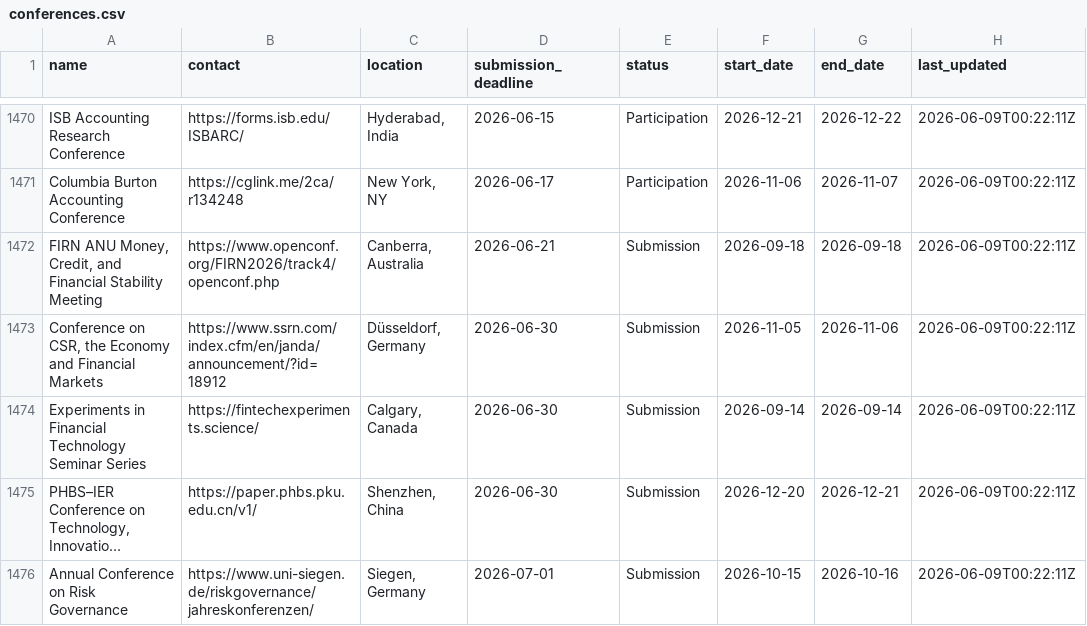
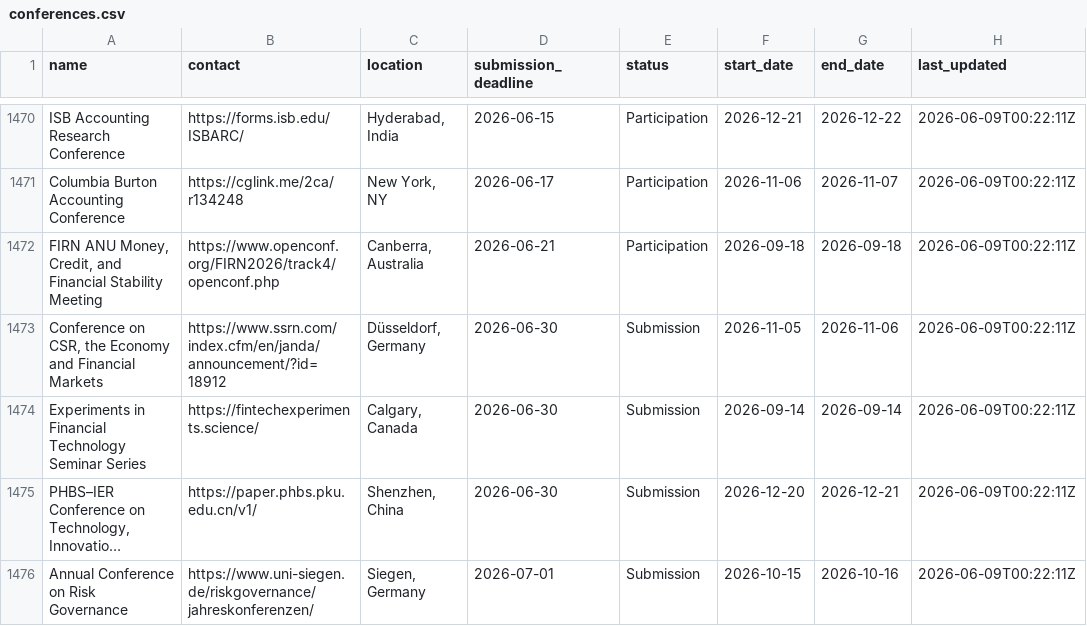
Before and after one commit to theaccountant-ab/Conference-Tracker, a CSV file: conferences.csv, drawn as a sheet; only a part is shown, gaps mark what is left out; long unchanged cells end in …; the diff names each change by its address in the sheet, - before the commit and + after, or states it on an @@ line.

```diff
--- a/conferences.csv
+++ b/conferences.csv
-E1472 (status): Submission
+E1472 (status): Participation
```
Also changed, not shown: 1 other file.
